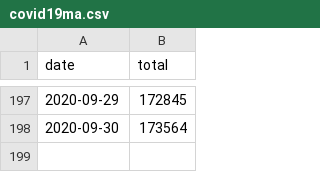
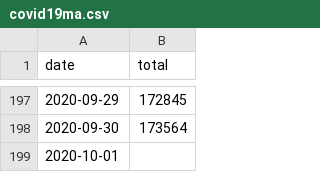
Before and after one commit to jonhsel/Data-Science, a CSV file: dataset/covid19ma.csv, drawn as a sheet; only a part is shown, gaps mark what is left out; the diff names each change by its address in the sheet, - before the commit and + after, or states it on an @@ line.

Commit message:
Update covid19ma.csv

```diff
--- a/dataset/covid19ma.csv
+++ b/dataset/covid19ma.csv
+row 199: 2020-10-01
```
